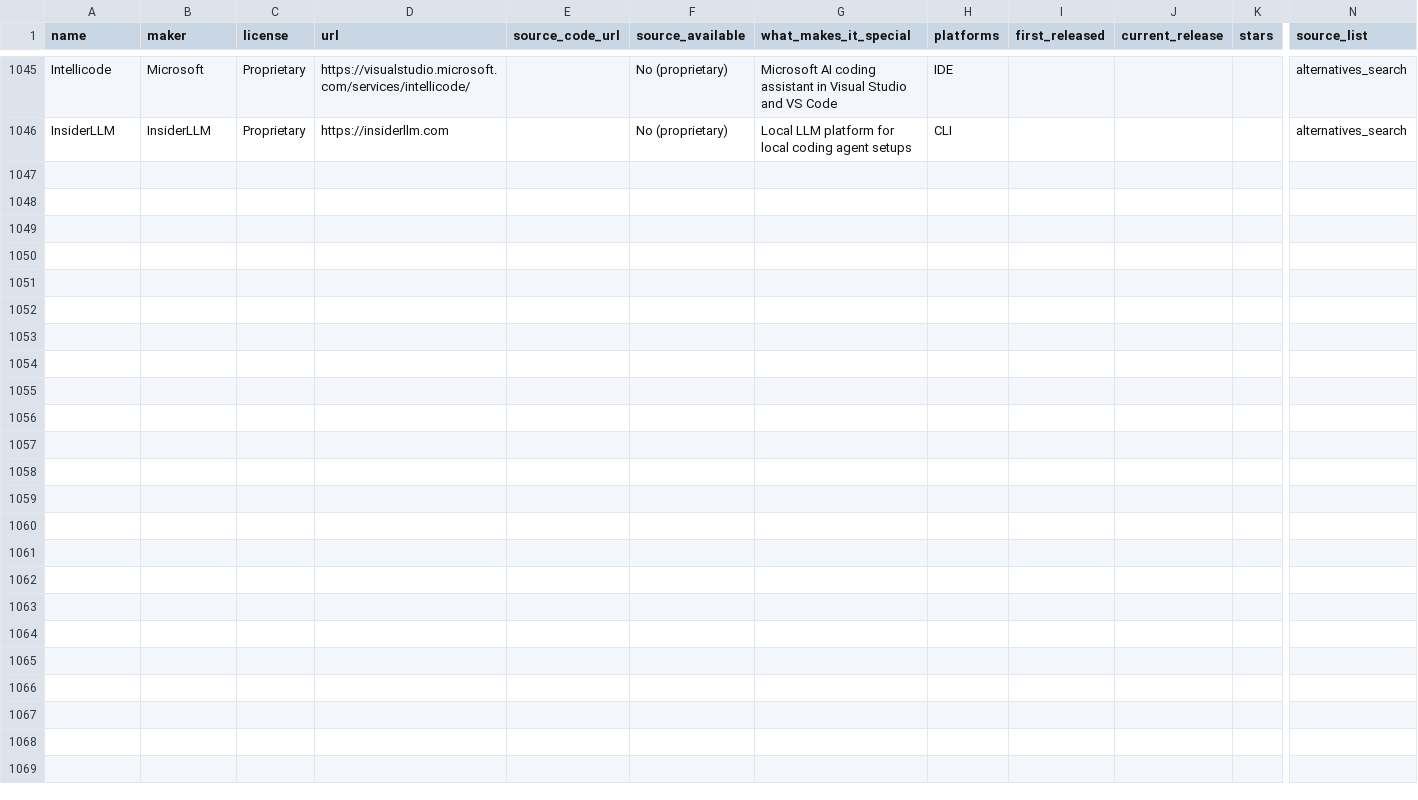
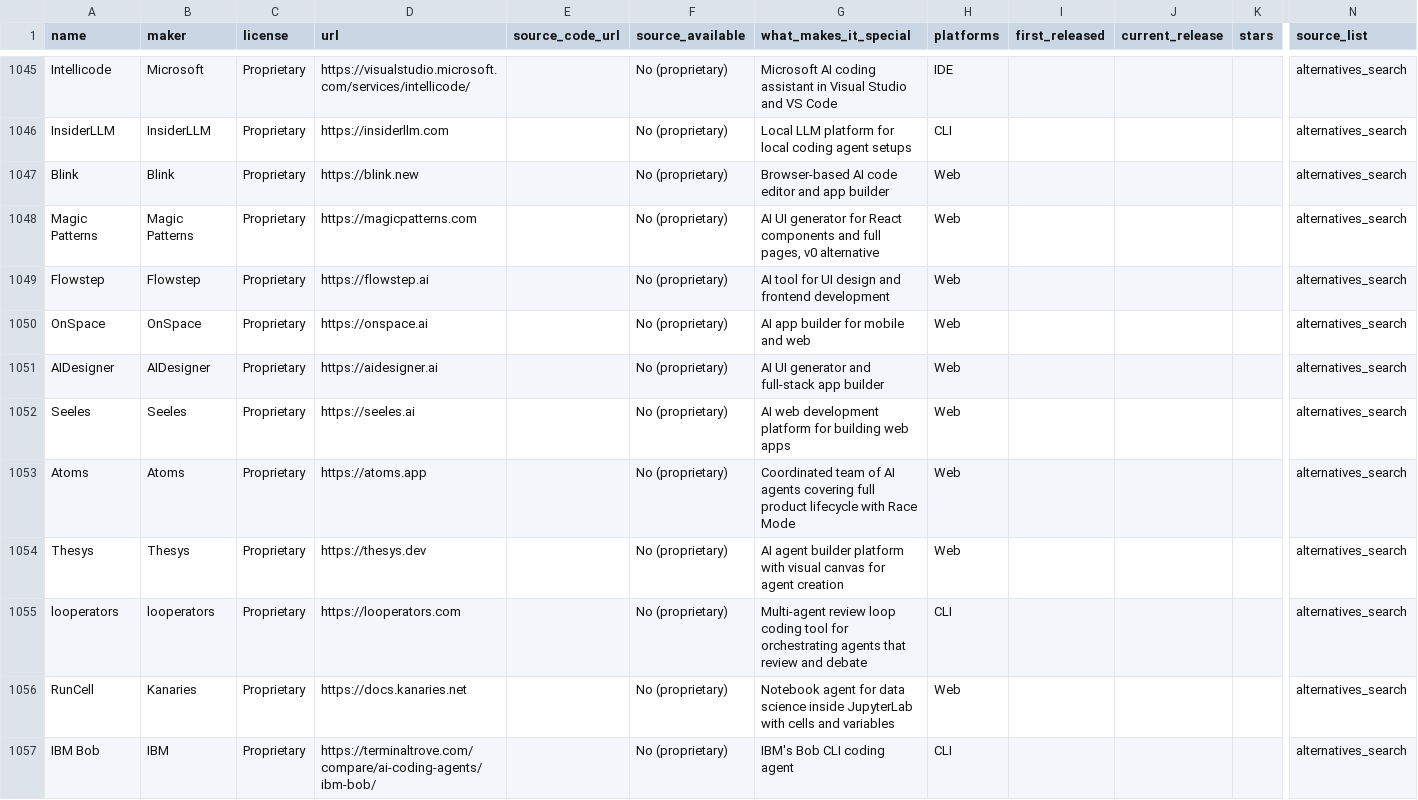
Before and after one commit to prime-radiant-inc/alltheagents.org, a CSV file: coding_agent_harnesses.csv, drawn as a sheet; only a part is shown, gaps mark what is left out; rows hold the shown columns only; the diff covers the shown part only; the diff names each change by its address in the sheet, - before the commit and + after, or states it on an @@ line.

Commit message:
Add 21 tools from alternatives search: Blink, Magic Patterns, Atoms, IBM Bob, etc.
New: Blink, Magic Patterns, Flowstep, OnSpace, AIDesigner, Seeles, Atoms,
Thesys, looperators, RunCell, IBM Bob, Droid CLI, Toad, Tonkotsu, fx (Vercel),
Rovo Dev CLI (Atlassian), OpenBlock, Ralph TUI, Poolside Agent CLI,
Qoder CLI, Auggie CLI

Total: 1066 coding agent harnesses

```diff
--- a/coding_agent_harnesses.csv
+++ b/coding_agent_harnesses.csv
+row 1047: Blink | Blink | Proprietary | https://blink.new |  | No (proprietary) | Browser-based AI code editor and app builder | Web |  |  |  | alternatives_search
+row 1048: Magic Patterns | Magic Patterns | Proprietary | https://magicpatterns.com |  | No (proprietary) | AI UI generator for React components and full pages, v0 alternative | Web |  |  |  | alternatives_search
+row 1049: Flowstep | Flowstep | Proprietary | https://flowstep.ai |  | No (proprietary) | AI tool for UI design and frontend development | Web |  |  |  | alternatives_search
+row 1050: OnSpace | OnSpace | Proprietary | https://onspace.ai |  | No (proprietary) | AI app builder for mobile and web | Web |  |  |  | alternatives_search
+row 1051: AIDesigner | AIDesigner | Proprietary | https://aidesigner.ai |  | No (proprietary) | AI UI generator and full-stack app builder | Web |  |  |  | alternatives_search
+row 1052: Seeles | Seeles | Proprietary | https://seeles.ai |  | No (proprietary) | AI web development platform for building web apps | Web |  |  |  | alternatives_search
+row 1053: Atoms | Atoms | Proprietary | https://atoms.app |  | No (proprietary) | Coordinated team of AI agents covering full product lifecycle with Race Mode | Web |  |  |  | alternatives_search
+row 1054: Thesys | Thesys | Proprietary | https://thesys.dev |  | No (proprietary) | AI agent builder platform with visual canvas for agent creation | Web |  |  |  | alternatives_search
+row 1055: looperators | looperators | Proprietary | https://looperators.com |  | No (proprietary) | Multi-agent review loop coding tool for orchestrating agents that review and debate | CLI |  |  |  | alternatives_search
+row 1056: RunCell | Kanaries | Proprietary | https://docs.kanaries.net |  | No (proprietary) | Notebook agent for data science inside JupyterLab with cells and variables | Web |  |  |  | alternatives_search
+row 1057: IBM Bob | IBM | Proprietary | https://terminaltrove.com/compare/ai-coding-agents/ibm-bob/ |  | No (proprietary) | IBM's Bob CLI coding agent | CLI |  |  |  | alternatives_search
```
Also changed, not shown: 10 added rows elsewhere in this file, coding_agent_harnesses.tsv, 1 other file.
